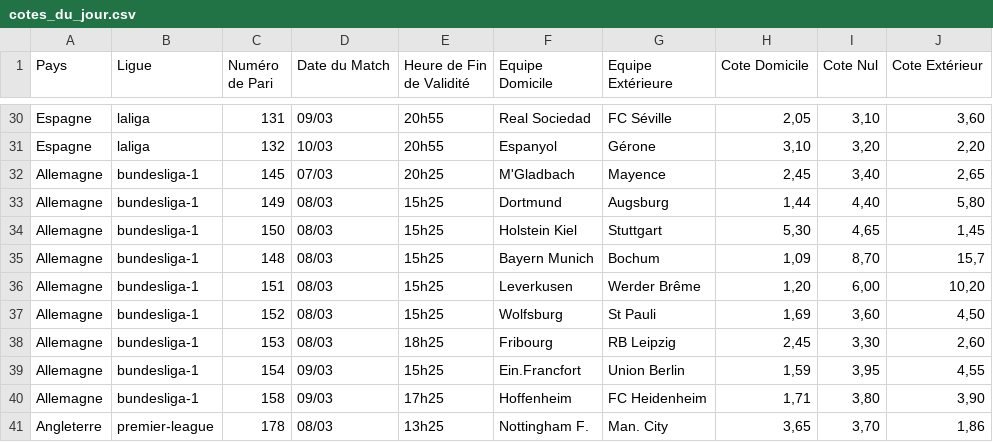
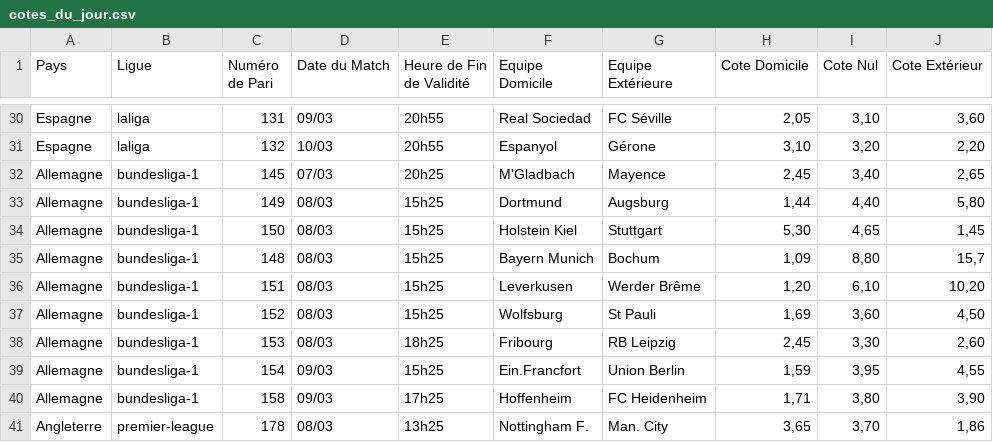
Before and after one commit to Metimer/BetSpotValue, a CSV file: cotes_du_jour.csv, drawn as a sheet; only a part is shown, gaps mark what is left out; the diff covers the shown part only.

Commit message:
Mise à jour automatique des cotes

```diff
--- a/cotes_du_jour.csv
+++ b/cotes_du_jour.csv
@@ -34,4 +34,4 @@ Allemagne,bundesliga-1,149,08/03,15h25,Dortmund,Augsburg,"1,44","4,40","5,80"
 Allemagne,bundesliga-1,150,08/03,15h25,Holstein Kiel,Stuttgart,"5,30","4,65","1,45"
-Allemagne,bundesliga-1,148,08/03,15h25,Bayern Munich,Bochum,"1,09","8,70","15,7"
-Allemagne,bundesliga-1,151,08/03,15h25,Leverkusen,Werder Brême,"1,20","6,00","10,20"
+Allemagne,bundesliga-1,148,08/03,15h25,Bayern Munich,Bochum,"1,09","8,80","15,7"
+Allemagne,bundesliga-1,151,08/03,15h25,Leverkusen,Werder Brême,"1,20","6,10","10,20"
 Allemagne,bundesliga-1,152,08/03,15h25,Wolfsburg,St Pauli,"1,69","3,60","4,50"
```
Also changed, not shown: 27 edited cells elsewhere in this file.
